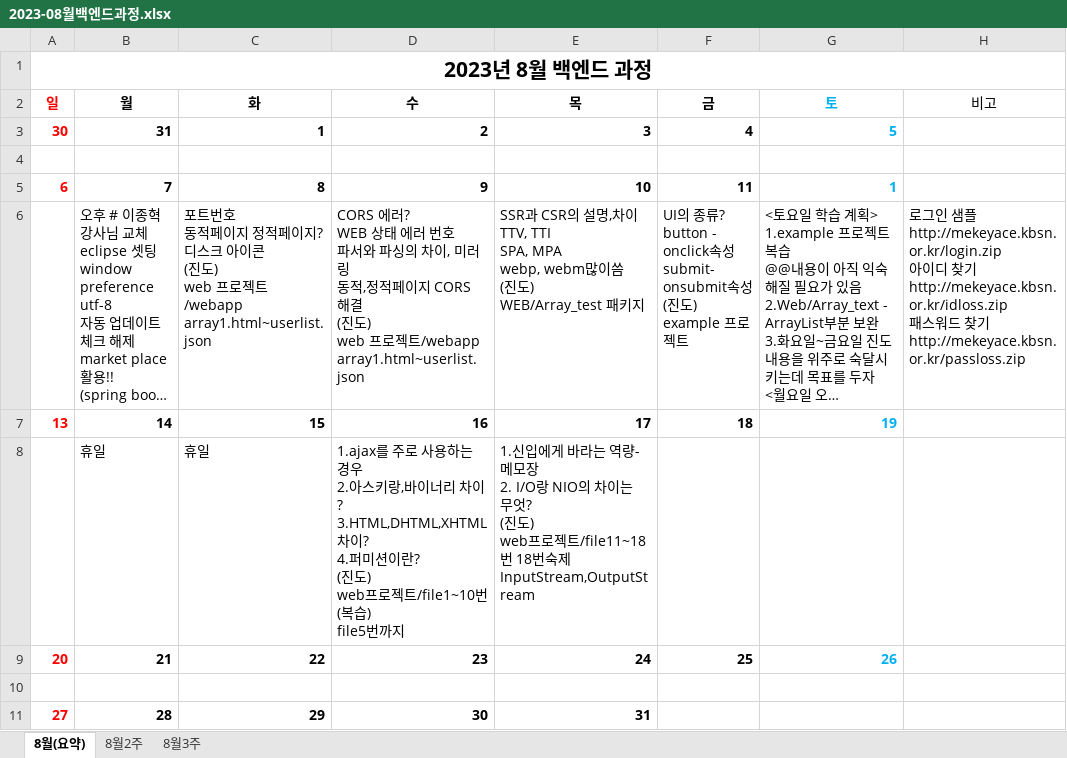
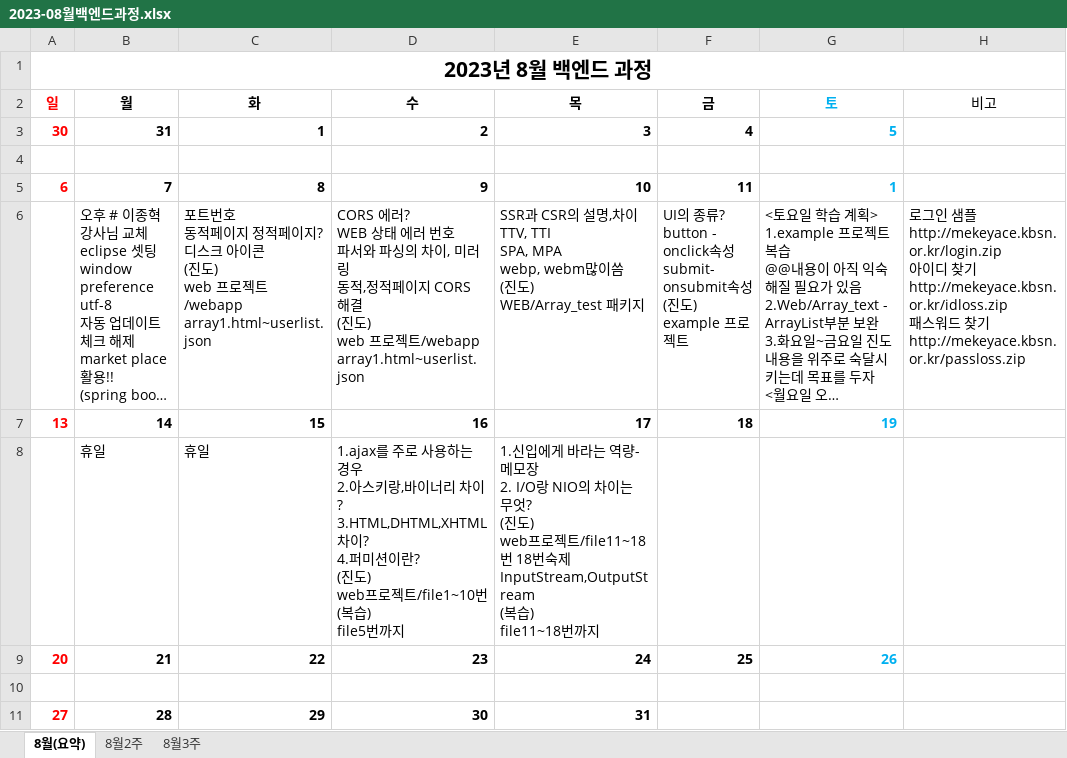
Before and after one commit to hankjun3333/Eclipseproject, an Excel workbook: 메모/2023-08월백엔드과정.xlsx, sheet 8월(요약), drawn as a sheet; only a part is shown; long unchanged cells end in …; values as stored, in another font and other column widths than the file's, no borders; table styles not drawn; ↵ is a line break in a cell; the diff names each change by its address in the sheet, - before the commit and + after, or states it on an @@ line.

Commit message:
study

```diff
--- a/메모/2023-08월백엔드과정.xlsx (sheet 8월(요약))
+++ b/메모/2023-08월백엔드과정.xlsx (sheet 8월(요약))
-E8 (목): …숙제 InputStream,OutputStream
+E8 (목): …숙제 InputStream,OutputStream ↵ (복습) ↵ file11~18번까지
```
